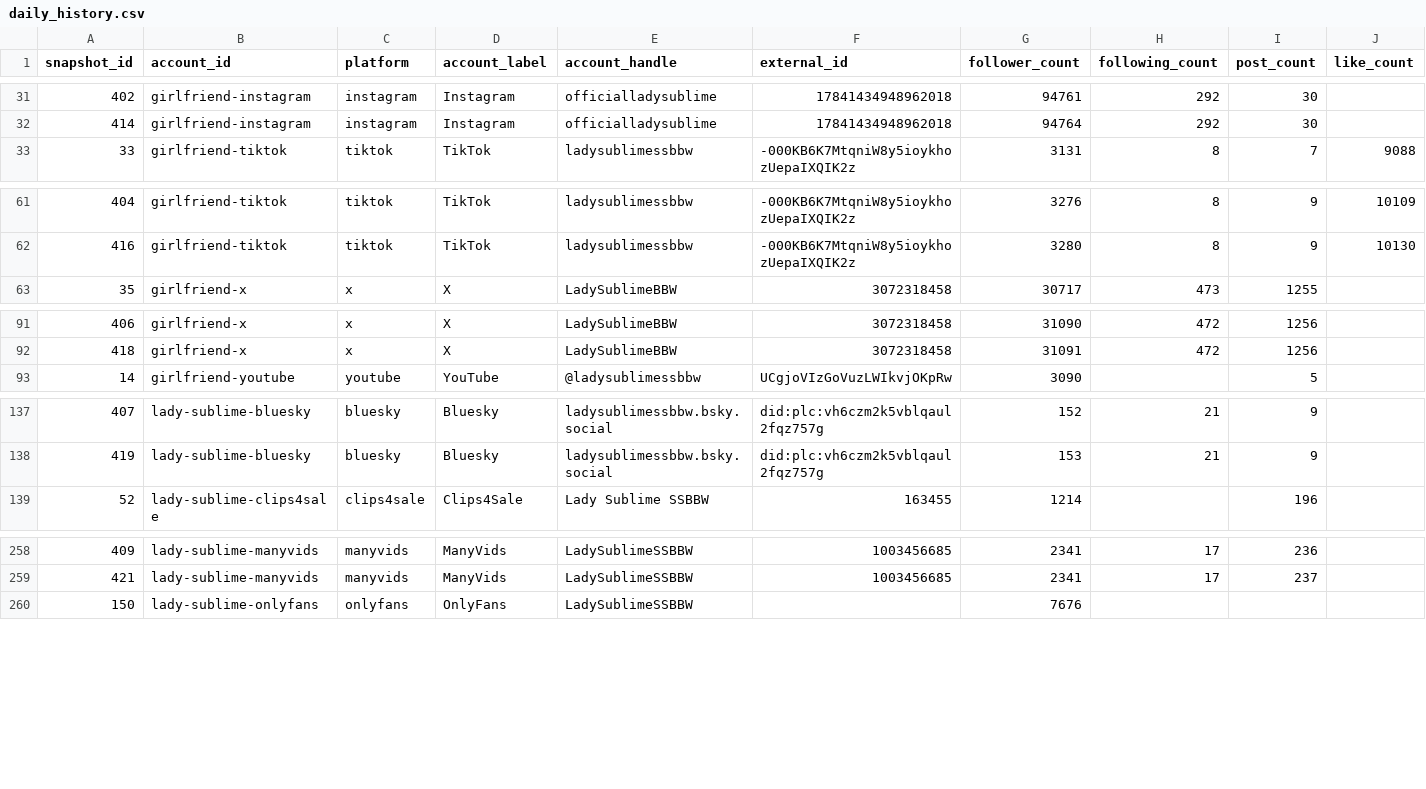
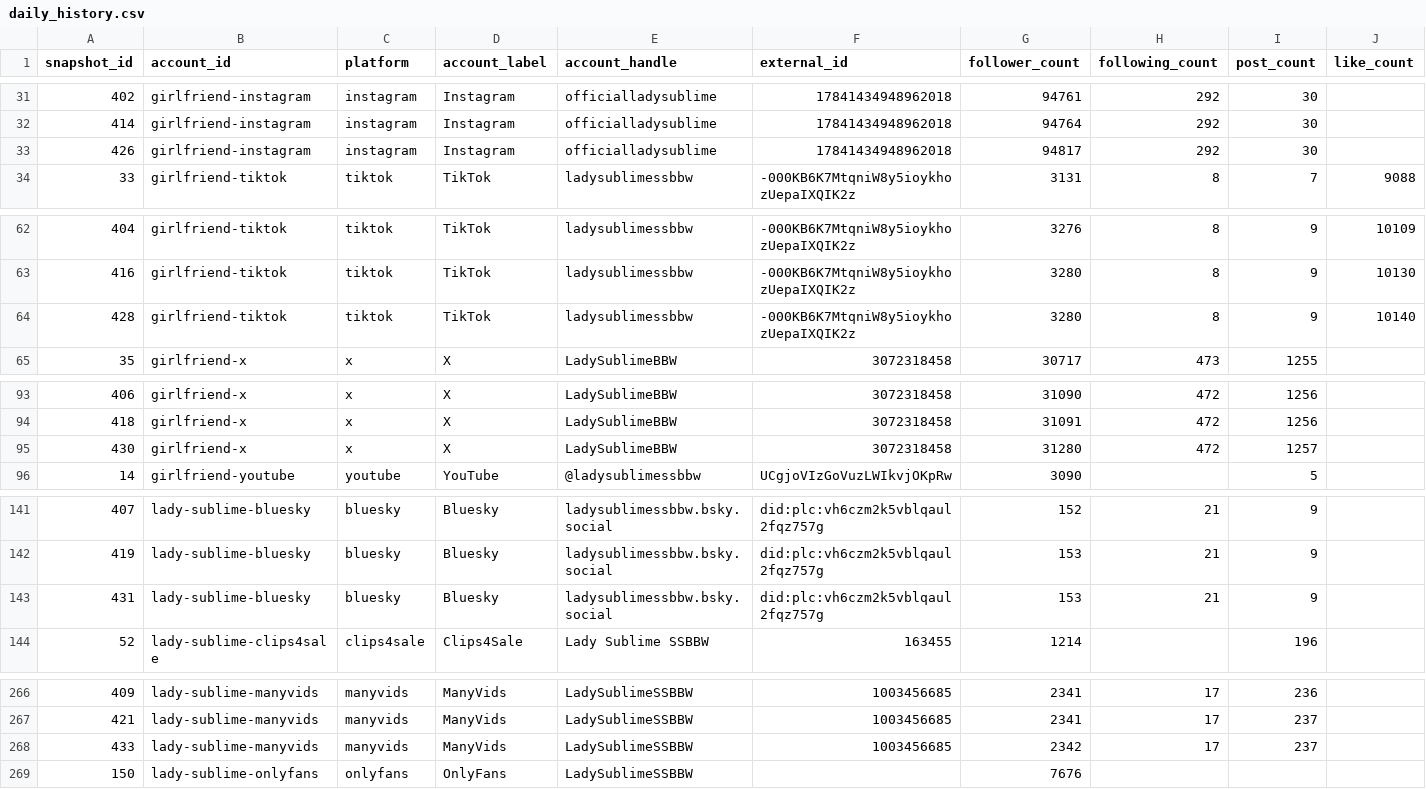
Before and after one commit to Trippaeon3/sublime-social-tracker-site, a CSV file: dashboard/data/daily_history.csv, drawn as a sheet; only a part is shown, gaps mark what is left out; rows hold the shown columns only; the diff covers the shown part only; the diff names each change by its address in the sheet, - before the commit and + after, or states it on an @@ line.

Commit message:
Refresh social dashboard snapshot

```diff
--- a/dashboard/data/daily_history.csv
+++ b/dashboard/data/daily_history.csv
+row 33: 426 | girlfriend-instagram | instagram | Instagram | officialladysublime | 17841434948962018 | 94817 | 292 | 30
+row 64: 428 | girlfriend-tiktok | tiktok | TikTok | ladysublimessbbw | -000KB6K7MtqniW8y5ioykhozUepaIXQIK2z | 3280 | 8 | 9 | 10140
+row 95: 430 | girlfriend-x | x | X | LadySublimeBBW | 3072318458 | 31280 | 472 | 1257
+row 143: 431 | lady-sublime-bluesky | bluesky | Bluesky | ladysublimessbbw.bsky.social | did:plc:vh6czm2k5vblqaul2fqz757g | 153 | 21 | 9
+row 268: 433 | lady-sublime-manyvids | manyvids | ManyVids | LadySublimeSSBBW | 1003456685 | 2342 | 17 | 237
```
Also changed, not shown: 6 added rows elsewhere in this file, dashboard/data/ahrefs_web.csv, dashboard/data/beacons_social.csv, 10 other files.
